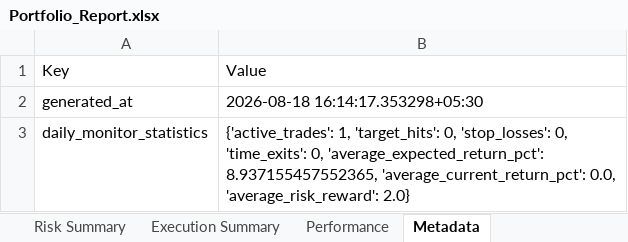
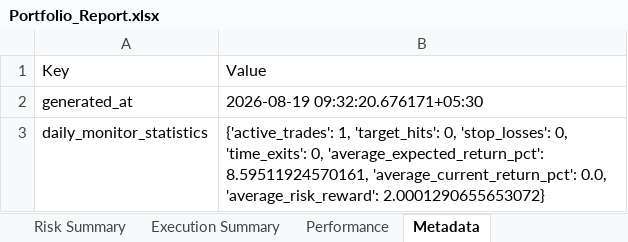
Before and after one commit to PavanSaiNekkala/Scanner, an Excel workbook: scanner_monitor/reports/latest/Portfolio_Report.xlsx, sheet Metadata, drawn as a sheet; values as stored, in another font and other column widths than the file's, no borders; the diff names each change by its address in the sheet, - before the commit and + after, or states it on an @@ line.

```diff
--- a/scanner_monitor/reports/latest/Portfolio_Report.xlsx (sheet Metadata)
+++ b/scanner_monitor/reports/latest/Portfolio_Report.xlsx (sheet Metadata)
-B2: 2026-08-18 16:14:17.353298+05:30
+B2: 2026-08-19 09:32:20.676171+05:30
-B3: …0, 'average_expected_return_pct': 8.937155457552365, 'average_current_return_pct': 0.0, 'average_risk_reward': 2.0}
+B3: …0, 'average_expected_return_pct': 8.59511924570161, 'average_current_return_pct': 0.0, 'average_risk_reward': 2.0001290655653072}
```
Also changed, not shown: sheet Holdings, sheet Daily Monitor, sheet Risk Summary, 13 other files.
